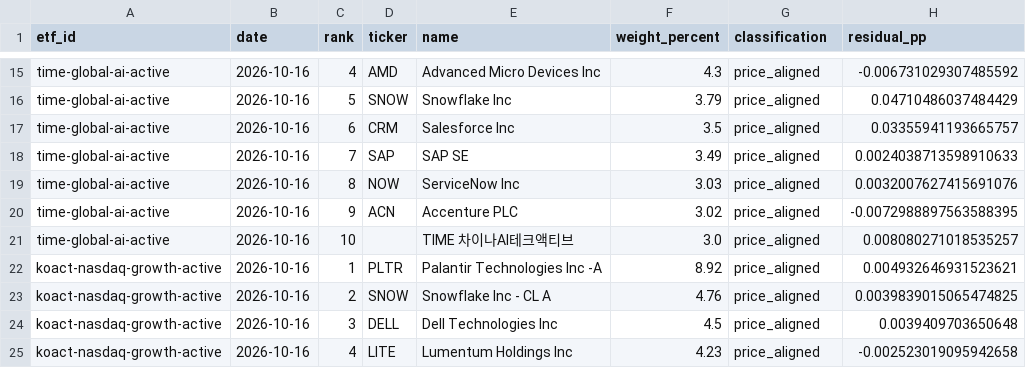
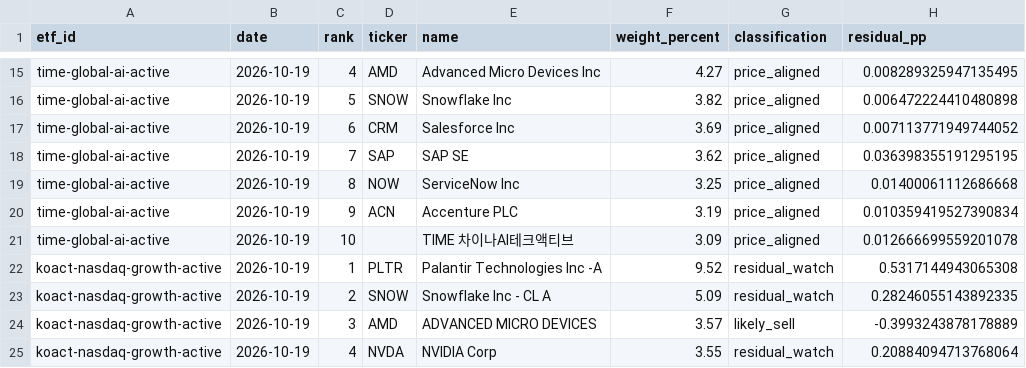
Before and after one commit to SonChangGi/etf-tracking, a CSV file: data/latest-summary.csv, drawn as a sheet; only a part is shown, gaps mark what is left out; the diff covers the shown part only; the diff names each change by its address in the sheet, - before the commit and + after, or states it on an @@ line.

```diff
--- a/data/latest-summary.csv
+++ b/data/latest-summary.csv
-B15:B25 (date): 2026-10-16
+B15:B25 (date): 2026-10-19
-F15 (weight_percent): 4.3
+F15 (weight_percent): 4.27
-H15 (residual_pp): -0.006731029307485592
+H15 (residual_pp): 0.008289325947135495
-F16 (weight_percent): 3.79
+F16 (weight_percent): 3.82
-H16 (residual_pp): 0.04710486037484429
+H16 (residual_pp): 0.006472224410480898
-F17 (weight_percent): 3.5
+F17 (weight_percent): 3.69
-H17 (residual_pp): 0.03355941193665757
+H17 (residual_pp): 0.007113771949744052
-F18 (weight_percent): 3.49
+F18 (weight_percent): 3.62
-H18 (residual_pp): 0.0024038713598910633
+H18 (residual_pp): 0.036398355191295195
-F19 (weight_percent): 3.03
+F19 (weight_percent): 3.25
-H19 (residual_pp): 0.0032007627415691076
+H19 (residual_pp): 0.01400061112686668
-F20 (weight_percent): 3.02
+F20 (weight_percent): 3.19
-H20 (residual_pp): -0.0072988897563588395
+H20 (residual_pp): 0.010359419527390834
-F21 (weight_percent): 3.0
+F21 (weight_percent): 3.09
-H21 (residual_pp): 0.008080271018535257
+H21 (residual_pp): 0.012666699559201078
-F22 (weight_percent): 8.92
+F22 (weight_percent): 9.52
-G22:G23 (classification): price_aligned
+G22:G23 (classification): residual_watch
-H22 (residual_pp): 0.004932646931523621
+H22 (residual_pp): 0.5317144943065308
-F23 (weight_percent): 4.76
+F23 (weight_percent): 5.09
-H23 (residual_pp): 0.0039839015065474825
+H23 (residual_pp): 0.28246055143892335
-D24 (ticker): DELL
+D24 (ticker): AMD
-E24 (name): Dell Technologies Inc
+E24 (name): ADVANCED MICRO DEVICES
-F24 (weight_percent): 4.5
+F24 (weight_percent): 3.57
-G24 (classification): price_aligned
+G24 (classification): likely_sell
-H24 (residual_pp): 0.0039409703650648
+H24 (residual_pp): -0.3993243878178889
-D25 (ticker): LITE
+D25 (ticker): NVDA
-E25 (name): Lumentum Holdings Inc
+E25 (name): NVIDIA Corp
-F25 (weight_percent): 4.23
+F25 (weight_percent): 3.55
-G25 (classification): price_aligned
+G25 (classification): residual_watch
-H25 (residual_pp): -0.002523019095942658
+H25 (residual_pp): 0.20884094713768064
```
Also changed, not shown: 2 added rows, 2 removed rows and 67 edited cells elsewhere in this file, 9 other files.
